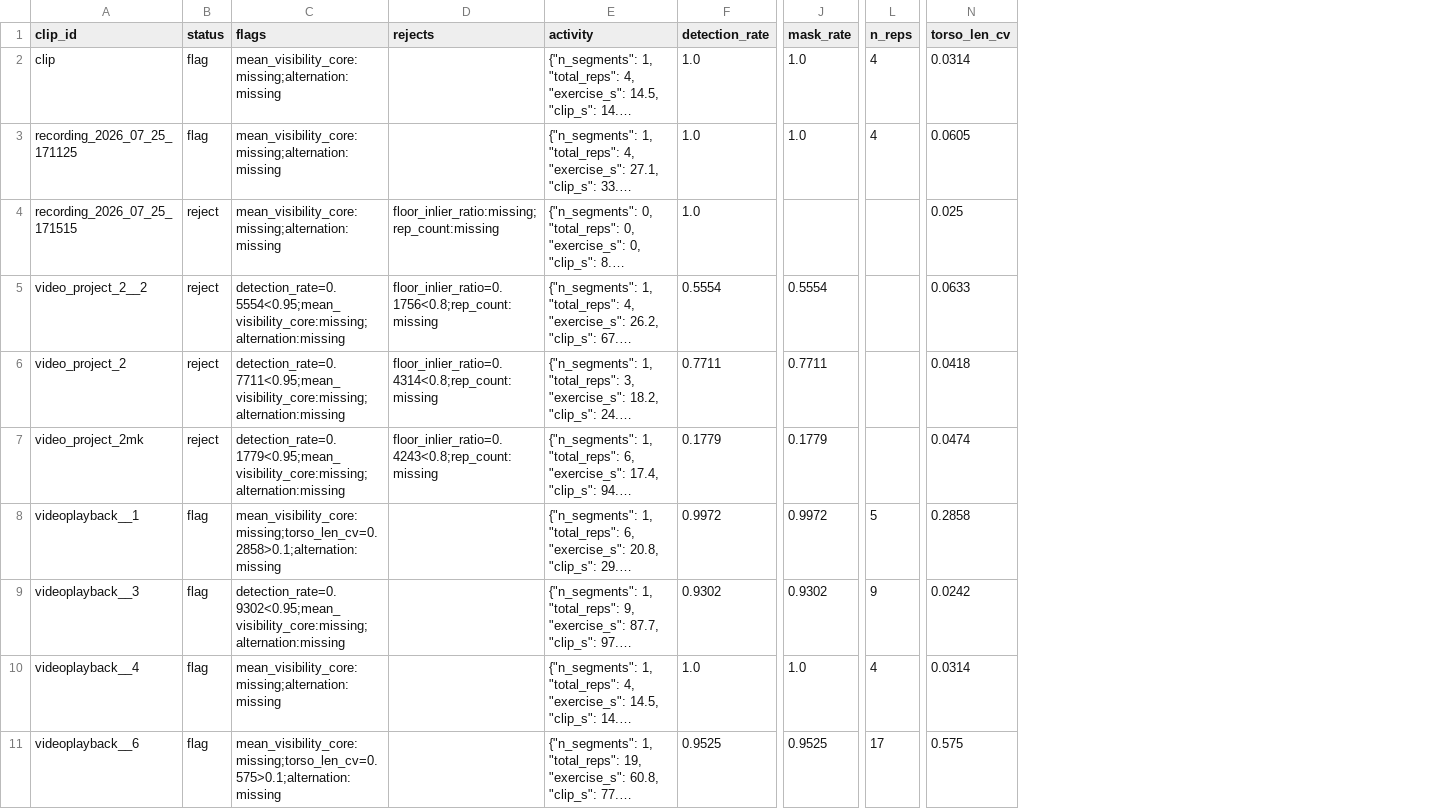
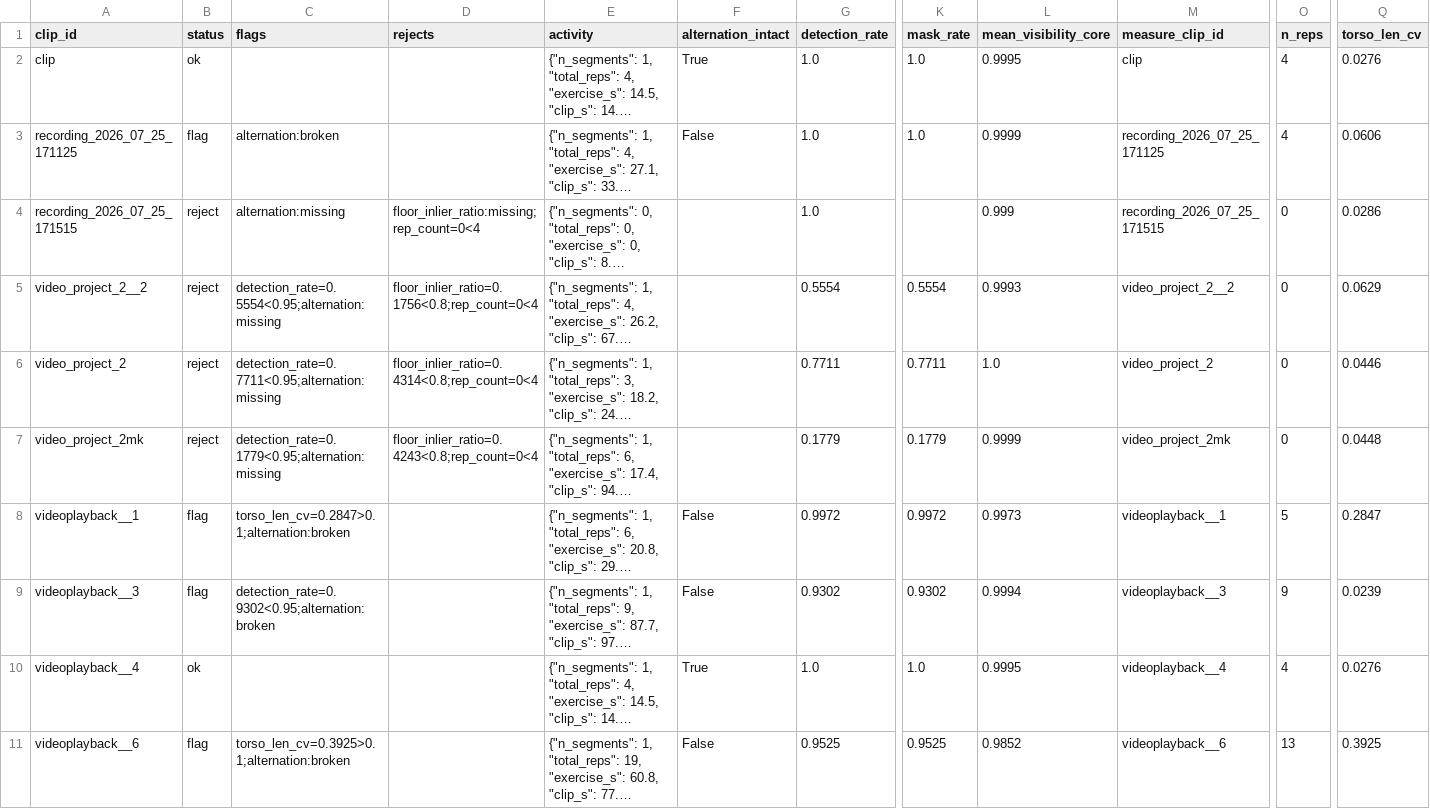
Before and after one commit to asmaasamyhagag22-design/Dead-Bug, a CSV file: reports/qc.csv, drawn as a sheet; only a part is shown, gaps mark what is left out; long unchanged cells end in …; addresses are those after the commit; the diff names each change by its address in the sheet, - before the commit and + after, or states it on an @@ line.

```diff
--- a/reports/qc.csv
+++ b/reports/qc.csv
+column F (alternation_intact), rows 2-11: True | False |  |  |  |  | False | False | True | False
+column L (mean_visibility_core), rows 2-11: 0.9995 | 0.9999 | 0.999 | 0.9993 | 1.0 | 0.9999 | 0.9973 | 0.9994 | 0.9995 | 0.9852
+column M (measure_clip_id), rows 2-11: clip | recording_2026_07_25_171125 | recording_2026_07_25_171515 | video_project_2__2 | video_project_2 | video_project_2mk | videoplayback__1 | videoplayback__3 | videoplayback__4 | videoplayback__6
-B2 (status): flag
+B2 (status): ok
-C2 (flags): mean_visibility_core:missing;alternation:missing
+C2 (flags): (empty)
-Q2 (torso_len_cv): 0.0314
+Q2 (torso_len_cv): 0.0276
-C3 (flags): mean_visibility_core:missing;alternation:missing
+C3 (flags): alternation:broken
-Q3 (torso_len_cv): 0.0605
+Q3 (torso_len_cv): 0.0606
-C4 (flags): mean_visibility_core:missing;alternation:missing
+C4 (flags): alternation:missing
-D4 (rejects): floor_inlier_ratio:missing;rep_count:missing
+D4 (rejects): floor_inlier_ratio:missing;rep_count=0<4
-O4:O7 (n_reps): (empty)
+O4:O7 (n_reps): 0
-Q4 (torso_len_cv): 0.025
+Q4 (torso_len_cv): 0.0286
-C5 (flags): detection_rate=0.5554<0.95;mean_visibility_core:missing;alternation:missing
+C5 (flags): detection_rate=0.5554<0.95;alternation:missing
-D5 (rejects): floor_inlier_ratio=0.1756<0.8;rep_count:missing
+D5 (rejects): floor_inlier_ratio=0.1756<0.8;rep_count=0<4
-Q5 (torso_len_cv): 0.0633
+Q5 (torso_len_cv): 0.0629
-C6 (flags): detection_rate=0.7711<0.95;mean_visibility_core:missing;alternation:missing
+C6 (flags): detection_rate=0.7711<0.95;alternation:missing
-D6 (rejects): floor_inlier_ratio=0.4314<0.8;rep_count:missing
+D6 (rejects): floor_inlier_ratio=0.4314<0.8;rep_count=0<4
-Q6 (torso_len_cv): 0.0418
+Q6 (torso_len_cv): 0.0446
-C7 (flags): detection_rate=0.1779<0.95;mean_visibility_core:missing;alternation:missing
+C7 (flags): detection_rate=0.1779<0.95;alternation:missing
-D7 (rejects): floor_inlier_ratio=0.4243<0.8;rep_count:missing
+D7 (rejects): floor_inlier_ratio=0.4243<0.8;rep_count=0<4
-Q7 (torso_len_cv): 0.0474
+Q7 (torso_len_cv): 0.0448
-C8 (flags): mean_visibility_core:missing;torso_len_cv=0.2858>0.1;alternation:missing
+C8 (flags): torso_len_cv=0.2847>0.1;alternation:broken
-Q8 (torso_len_cv): 0.2858
+Q8 (torso_len_cv): 0.2847
-C9 (flags): detection_rate=0.9302<0.95;mean_visibility_core:missing;alternation:missing
+C9 (flags): detection_rate=0.9302<0.95;alternation:broken
-Q9 (torso_len_cv): 0.0242
+Q9 (torso_len_cv): 0.0239
-B10 (status): flag
+B10 (status): ok
-C10 (flags): mean_visibility_core:missing;alternation:missing
+C10 (flags): (empty)
-Q10 (torso_len_cv): 0.0314
+Q10 (torso_len_cv): 0.0276
-C11 (flags): mean_visibility_core:missing;torso_len_cv=0.575>0.1;alternation:missing
+C11 (flags): torso_len_cv=0.3925>0.1;alternation:broken
-O11 (n_reps): 17
+O11 (n_reps): 13
-Q11 (torso_len_cv): 0.575
+Q11 (torso_len_cv): 0.3925
```
Also changed, not shown: 15 other files.
